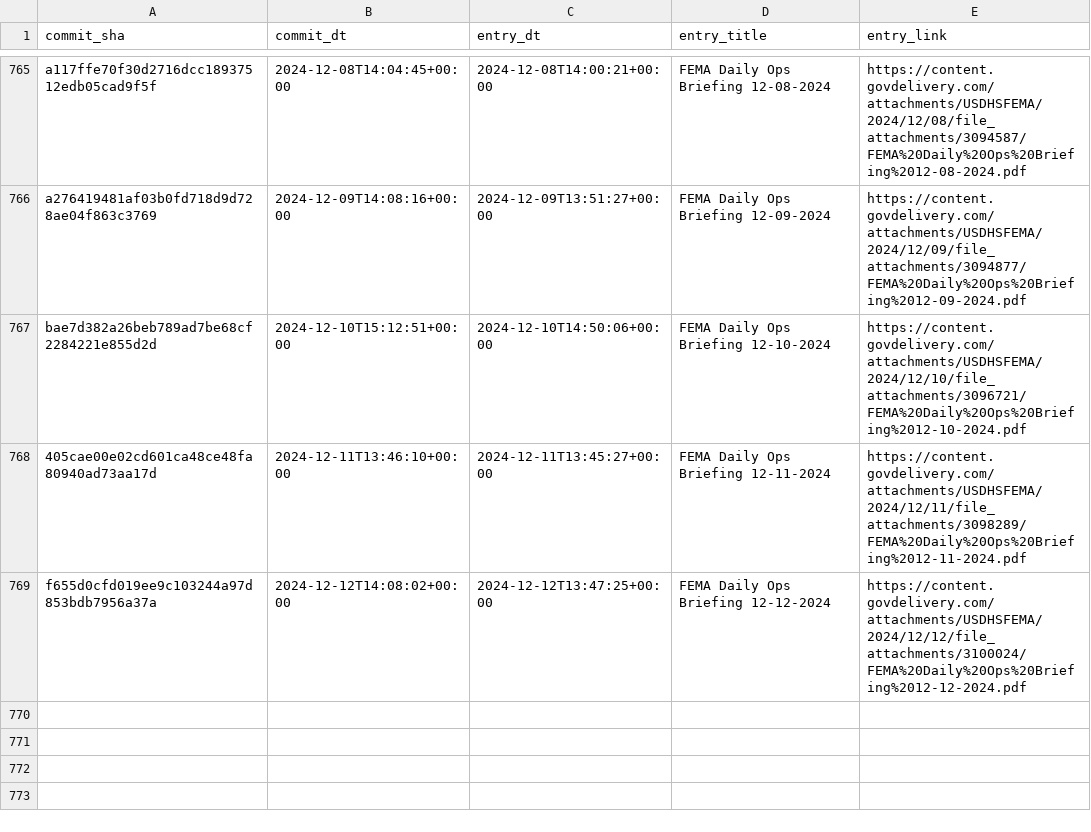
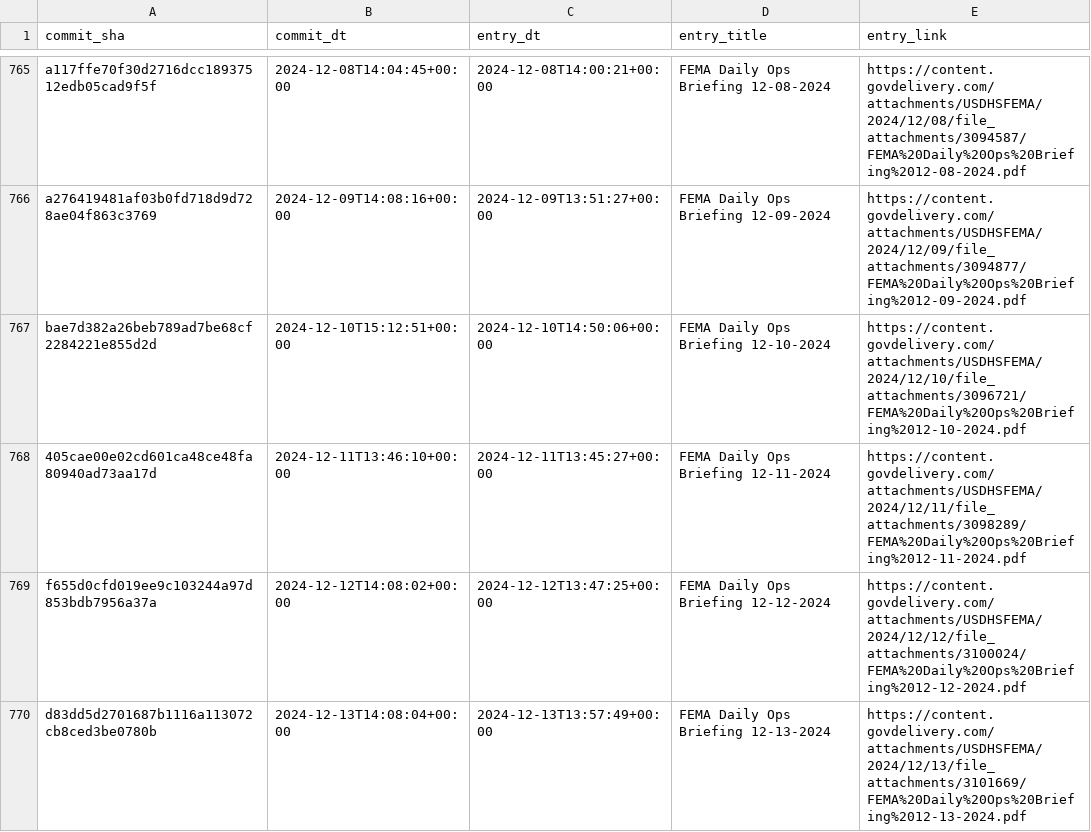
Before and after one commit to data-liberation-project/fema-daily-ops-email-to-rss, a CSV file: output/history.csv, drawn as a sheet; only a part is shown, gaps mark what is left out.

```diff
--- a/output/history.csv
+++ b/output/history.csv
@@ -769 +769,2 @@ bae7d382a26beb789ad7be68cf2284221e855d2d,2024-12-10T15:12:51+00:00,2024-12-10T14
 f655d0cfd019ee9c103244a97d853bdb7956a37a,2024-12-12T14:08:02+00:00,2024-12-12T13:47:25+00:00,FEMA Daily Ops Briefing 12-12-2024,https://content.govdelivery.com/attachments/USDHSFEMA/2024/12/12/file_attachments/3100024/FEMA%20Daily%20Ops%20Briefing%2012-12-2024.pdf
+d83dd5d2701687b1116a113072cb8ced3be0780b,2024-12-13T14:08:04+00:00,2024-12-13T13:57:49+00:00,FEMA Daily Ops Briefing 12-13-2024,https://content.govdelivery.com/attachments/USDHSFEMA/2024/12/13/file_attachments/3101669/FEMA%20Daily%20Ops%20Briefing%2012-13-2024.pdf
```
